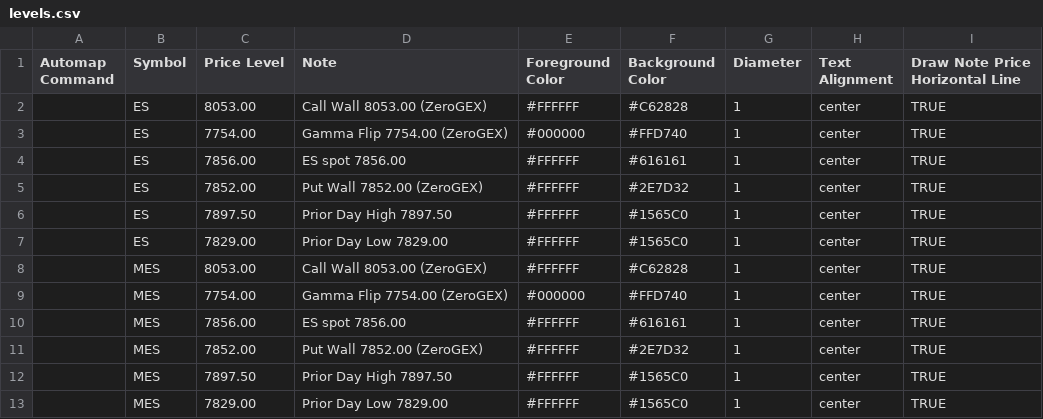
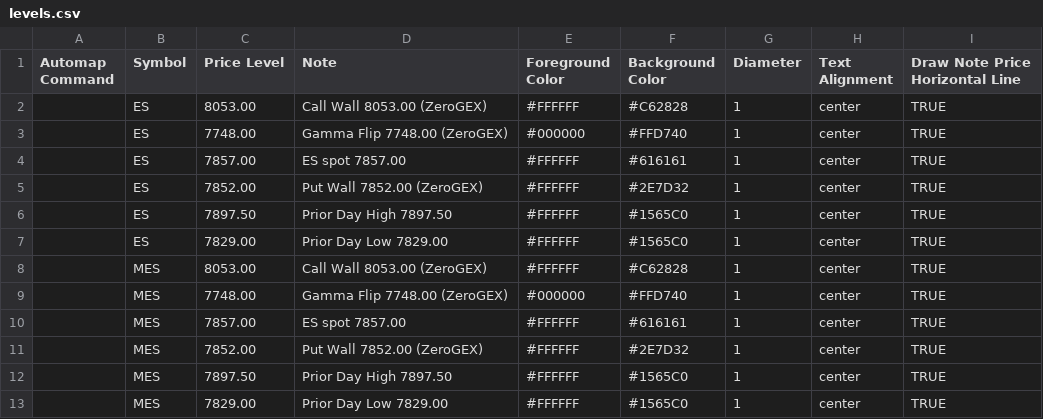
Before and after one commit to amkreddy002-source/clc-levels, a CSV file: levels.csv, drawn as a sheet.

Commit message:
levels 2026-10-07T23:37

```diff
--- a/levels.csv
+++ b/levels.csv
@@ -2,4 +2,4 @@ Automap Command,Symbol,Price Level,Note,Foreground Color,Background Color,Diamet
 ,ES,8053.00,Call Wall 8053.00 (ZeroGEX),#FFFFFF,#C62828,1,center,TRUE
-,ES,7754.00,Gamma Flip 7754.00 (ZeroGEX),#000000,#FFD740,1,center,TRUE
-,ES,7856.00,ES spot 7856.00,#FFFFFF,#616161,1,center,TRUE
+,ES,7748.00,Gamma Flip 7748.00 (ZeroGEX),#000000,#FFD740,1,center,TRUE
+,ES,7857.00,ES spot 7857.00,#FFFFFF,#616161,1,center,TRUE
 ,ES,7852.00,Put Wall 7852.00 (ZeroGEX),#FFFFFF,#2E7D32,1,center,TRUE
@@ -8,4 +8,4 @@ Automap Command,Symbol,Price Level,Note,Foreground Color,Background Color,Diamet
 ,MES,8053.00,Call Wall 8053.00 (ZeroGEX),#FFFFFF,#C62828,1,center,TRUE
-,MES,7754.00,Gamma Flip 7754.00 (ZeroGEX),#000000,#FFD740,1,center,TRUE
-,MES,7856.00,ES spot 7856.00,#FFFFFF,#616161,1,center,TRUE
+,MES,7748.00,Gamma Flip 7748.00 (ZeroGEX),#000000,#FFD740,1,center,TRUE
+,MES,7857.00,ES spot 7857.00,#FFFFFF,#616161,1,center,TRUE
 ,MES,7852.00,Put Wall 7852.00 (ZeroGEX),#FFFFFF,#2E7D32,1,center,TRUE
```
